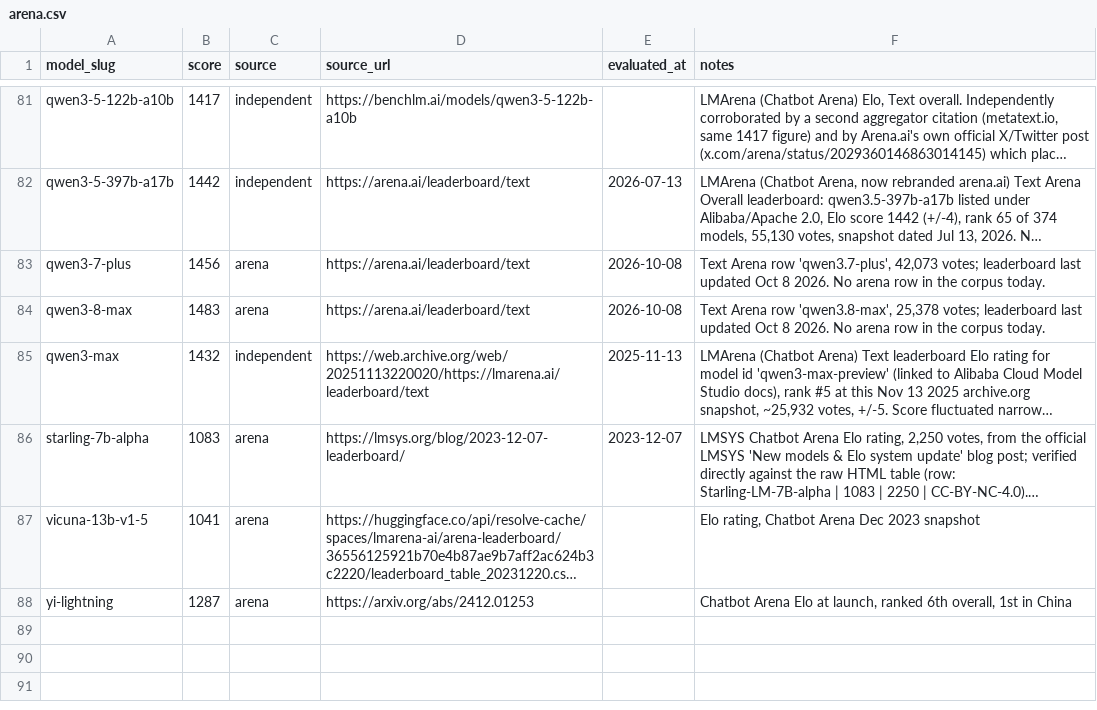
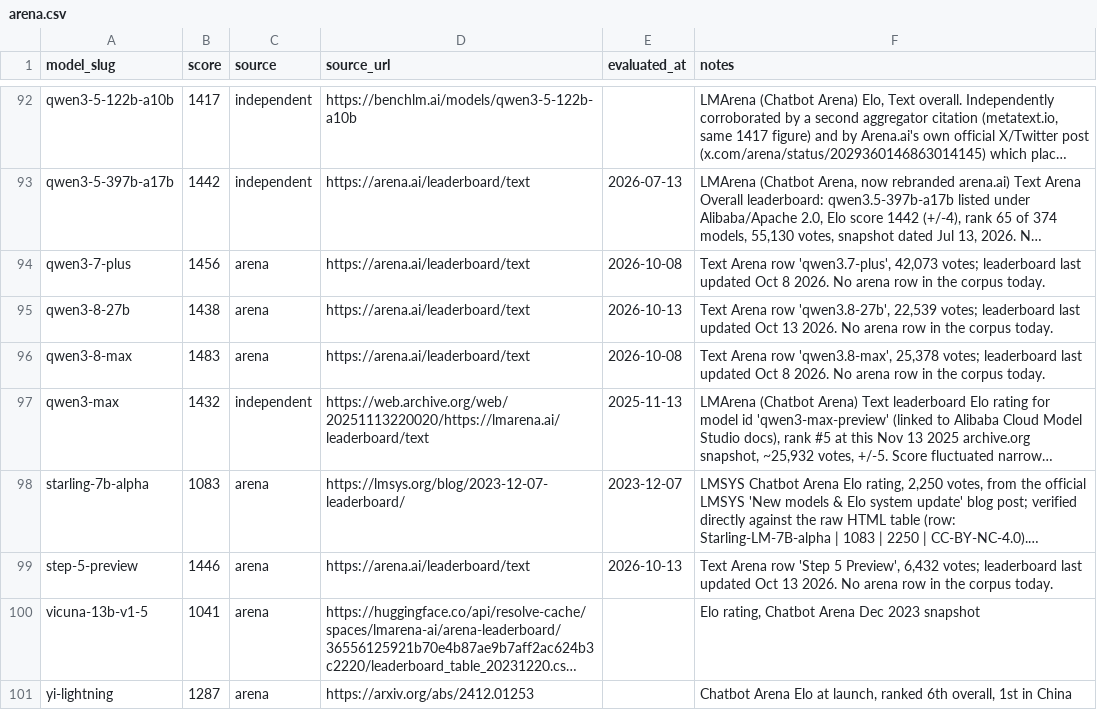
Before and after one commit to punitarani/modelbeats, a CSV file: data/results/arena.csv, drawn as a sheet; only a part is shown, gaps mark what is left out; long unchanged cells end in …; the diff covers the shown part only; the diff names each change by its address in the sheet, - before the commit and + after, or states it on an @@ line.

```diff
--- a/data/results/arena.csv
+++ b/data/results/arena.csv
+row 95: qwen3-8-27b | 1438 | arena | https://arena.ai/leaderboard/text | 2026-10-13 | Text Arena row 'qwen3.8-27b', 22,539 votes; leaderboard last updated Oct 13 2026. No arena row in the corpus today.
+row 99: step-5-preview | 1446 | arena | https://arena.ai/leaderboard/text | 2026-10-13 | Text Arena row 'Step 5 Preview', 6,432 votes; leaderboard last updated Oct 13 2026. No arena row in the corpus today.
```
Also changed, not shown: 11 added rows elsewhere in this file, 24 other files.
